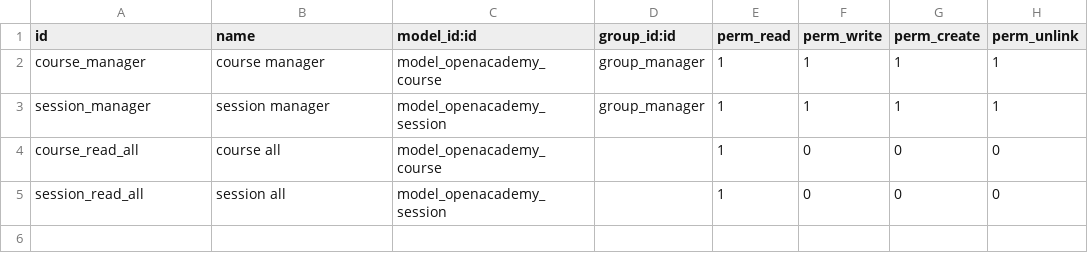
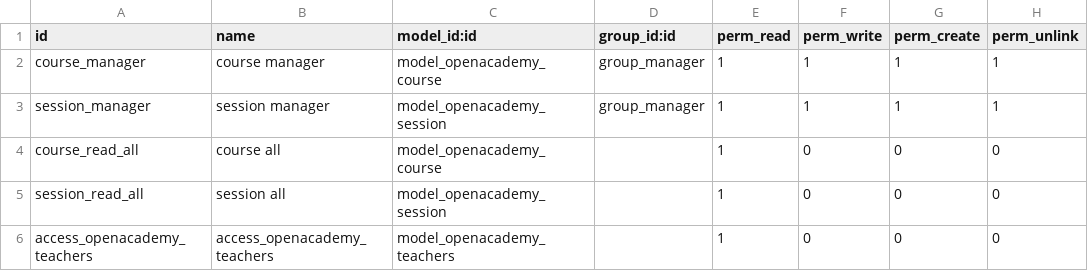
Before and after one commit to CarmenMiranda/openacademy-repo, a CSV file: openacademy/security/ir.model.access.csv, drawn as a sheet; the diff names each change by its address in the sheet, - before the commit and + after, or states it on an @@ line.

Commit message:
[ADD] openacademy: Adding template and model Teacher

```diff
--- a/openacademy/security/ir.model.access.csv
+++ b/openacademy/security/ir.model.access.csv
+row 6: access_openacademy_teachers | access_openacademy_teachers | model_openacademy_teachers |  | 1 | 0 | 0 | 0
```
Also changed, not shown: 4 other files.
